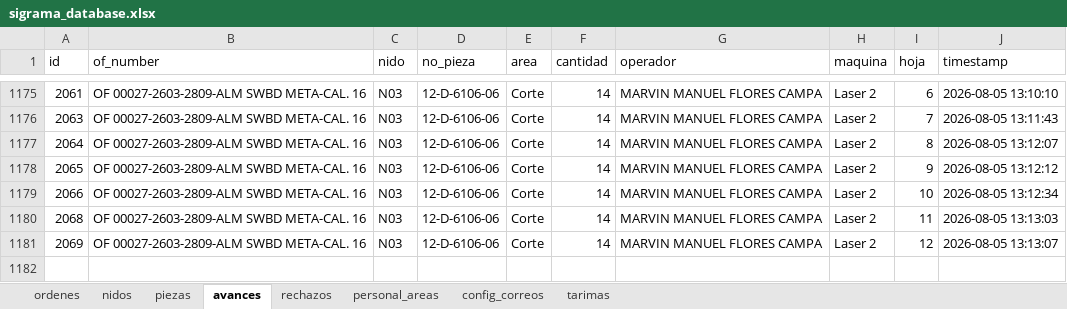
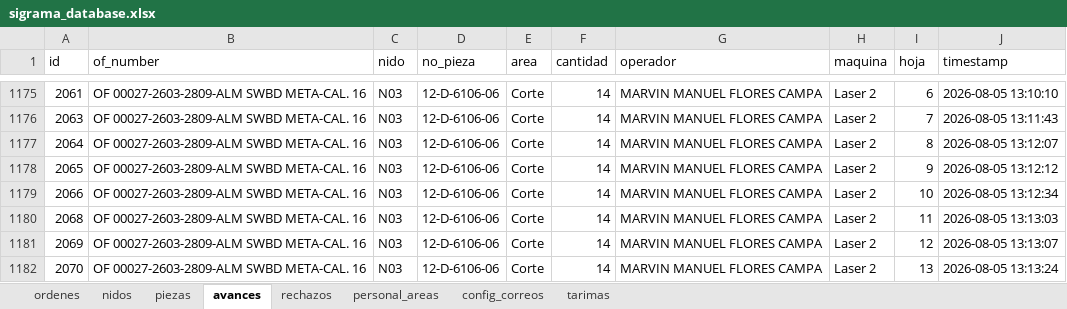
Before and after one commit to jesusalbertomoraleslopez-byte/control-corte-doblez, an Excel workbook: sigrama_database.xlsx, sheet avances, drawn as a sheet; only a part is shown, gaps mark what is left out; values as stored, in another font and other column widths than the file's, no borders; the diff names each change by its address in the sheet, - before the commit and + after, or states it on an @@ line.

Commit message:
Sync DB Excel 2026-08-05 13:13:26

```diff
--- a/sigrama_database.xlsx (sheet avances)
+++ b/sigrama_database.xlsx (sheet avances)
+row 1182: 2070 | OF 00027-2603-2809-ALM SWBD META-CAL. 16 | N03 | 12-D-6106-06 | Corte | 14 | MARVIN MANUEL FLORES CAMPA | Laser 2 | 13 | 2026-08-05 13:13:24
```
